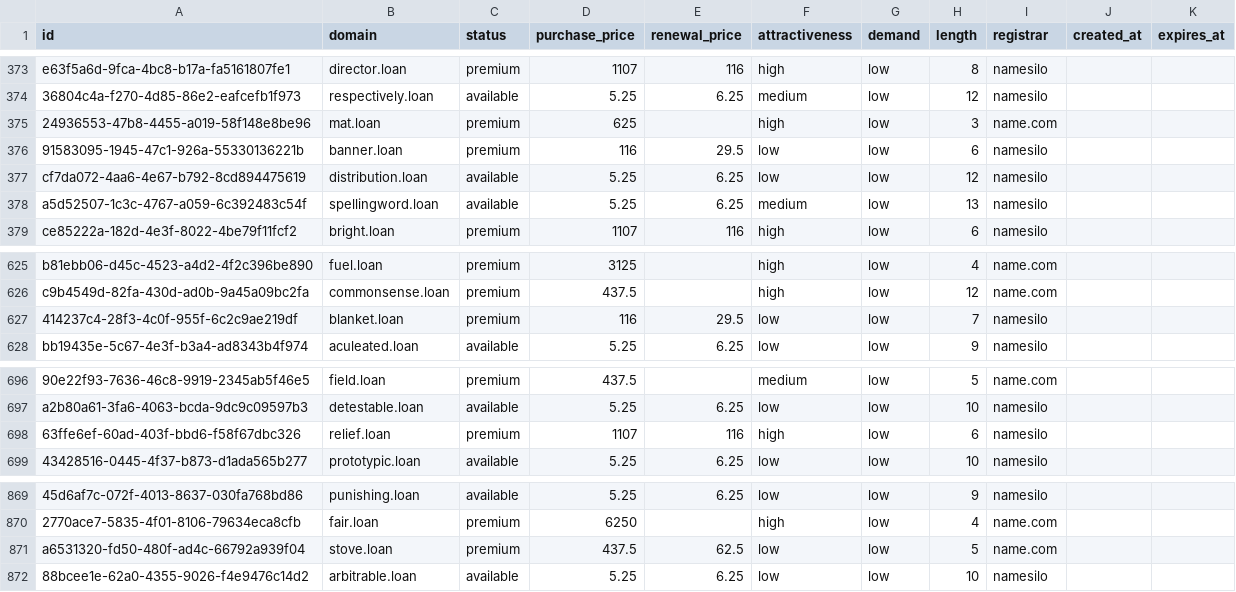
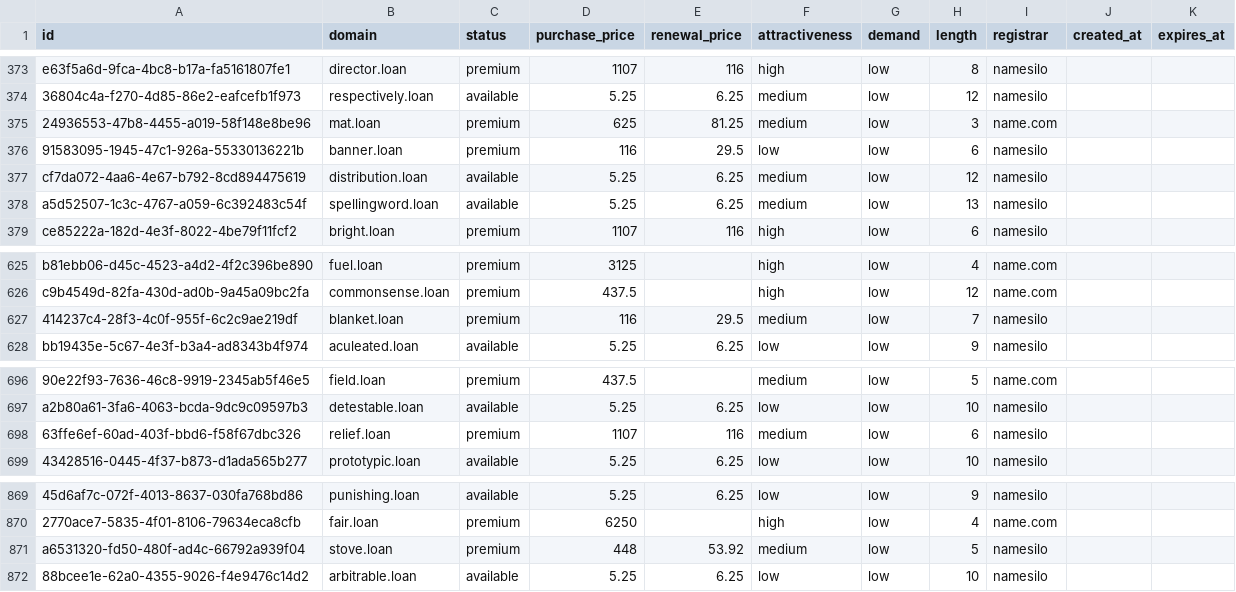
Before and after one commit to UniqueDomains/loan-oneword-domains, a CSV file: loan.csv, drawn as a sheet; only a part is shown, gaps mark what is left out; the diff names each change by its address in the sheet, - before the commit and + after, or states it on an @@ line.

Commit message:
Domains update

```diff
--- a/loan.csv
+++ b/loan.csv
-E375 (renewal_price): (empty)
+E375 (renewal_price): 81.25
-F375 (attractiveness): high
+F375 (attractiveness): medium
-F377 (attractiveness): low
+F377 (attractiveness): medium
-F627 (attractiveness): low
+F627 (attractiveness): medium
-F698 (attractiveness): high
+F698 (attractiveness): medium
-D871 (purchase_price): 437.5
+D871 (purchase_price): 448
-E871 (renewal_price): 62.5
+E871 (renewal_price): 53.92
-F871 (attractiveness): low
+F871 (attractiveness): medium
-I871 (registrar): name.com
+I871 (registrar): namesilo
```
Also changed, not shown: 4 other files.
